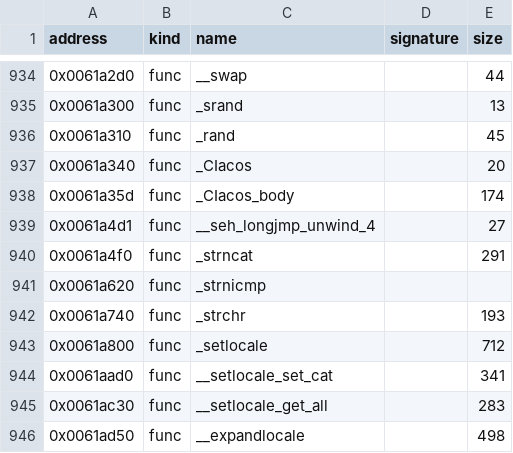
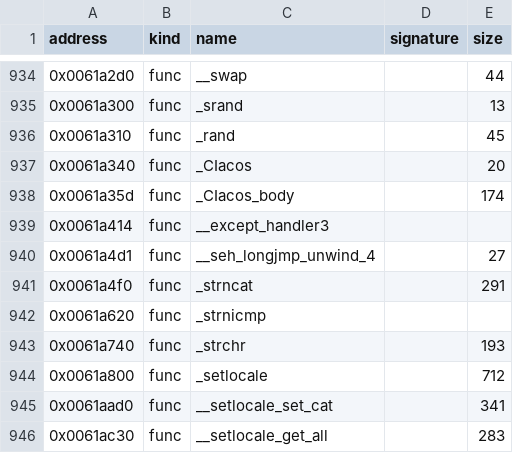
Before and after one commit to bicyclespokesperson/rebellion_modernized, a CSV file: symbols/symbols.csv, drawn as a sheet; only a part is shown, gaps mark what is left out; the shorter side is filled out with more unchanged rows; the diff names each change by its address in the sheet, - before the commit and + after, or states it on an @@ line.

```diff
--- a/symbols/symbols.csv
+++ b/symbols/symbols.csv
+row 939: 0x0061a414 | func | __except_handler3
```
Also changed, not shown: 1 other file.
